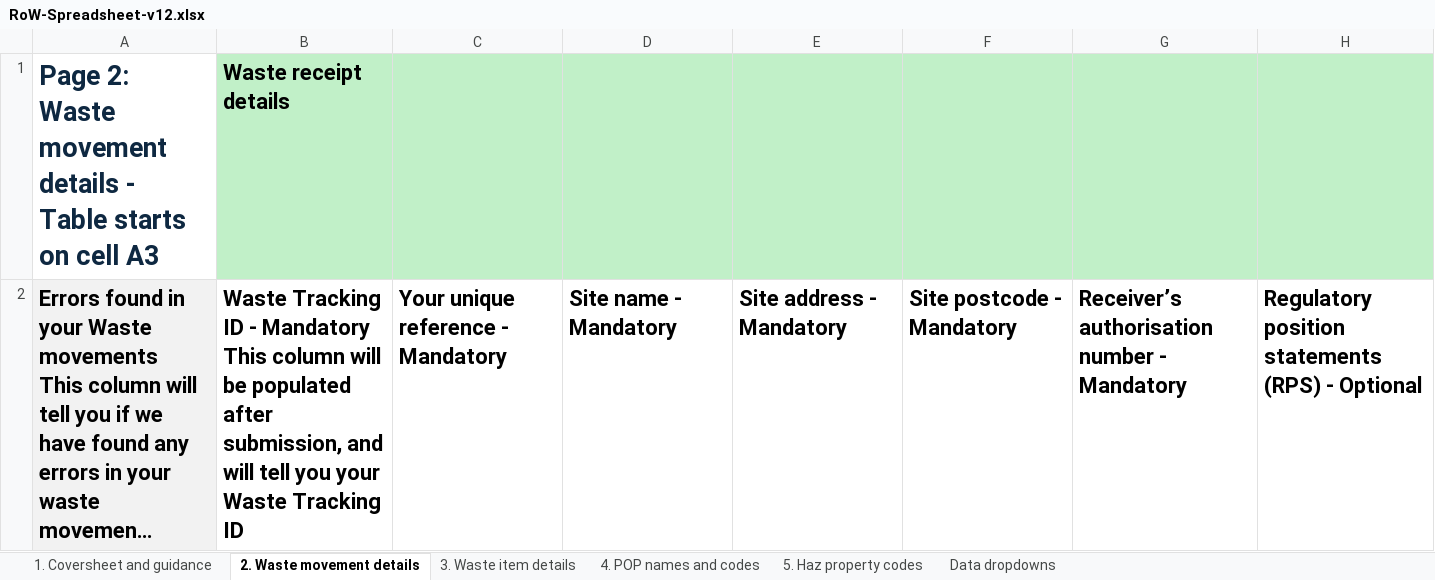
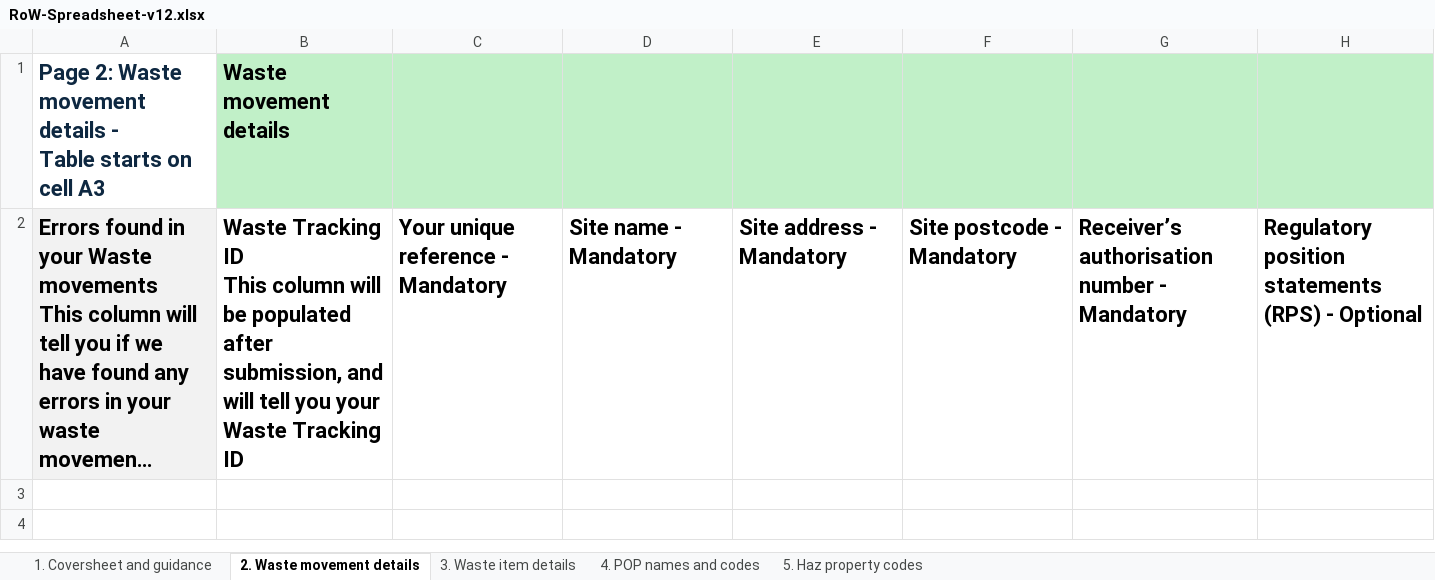
Before and after one commit to defra-design/digital-waste-reporting, an Excel workbook: app/assets/files/RoW-Spreadsheet-v12.xlsx, sheet 2. Waste movement details, drawn as a sheet; only a part is shown; long unchanged cells end in …; values as stored, in another font and other column widths than the file's, no borders; table styles not drawn; ↵ is a line break in a cell; the diff names each change by its address in the sheet, - before the commit and + after, or states it on an @@ line.

```diff
--- a/app/assets/files/RoW-Spreadsheet-v12.xlsx (sheet 2. Waste movement details)
+++ b/app/assets/files/RoW-Spreadsheet-v12.xlsx (sheet 2. Waste movement details)
@@ sheet tab hidden: Data dropdowns @@
@@ A1 text size: smaller @@
-B1: Waste receipt details
+B1: Waste movement details
-B2: …Tracking ID - Mandatory ↵ This column…
+B2: …Tracking ID ↵ This column…
```
Also changed, not shown: sheet 3. Waste item details, app/assets/files/Guidance-and-Examples-for-spreadsheet-template-v1.2.xlsx.
